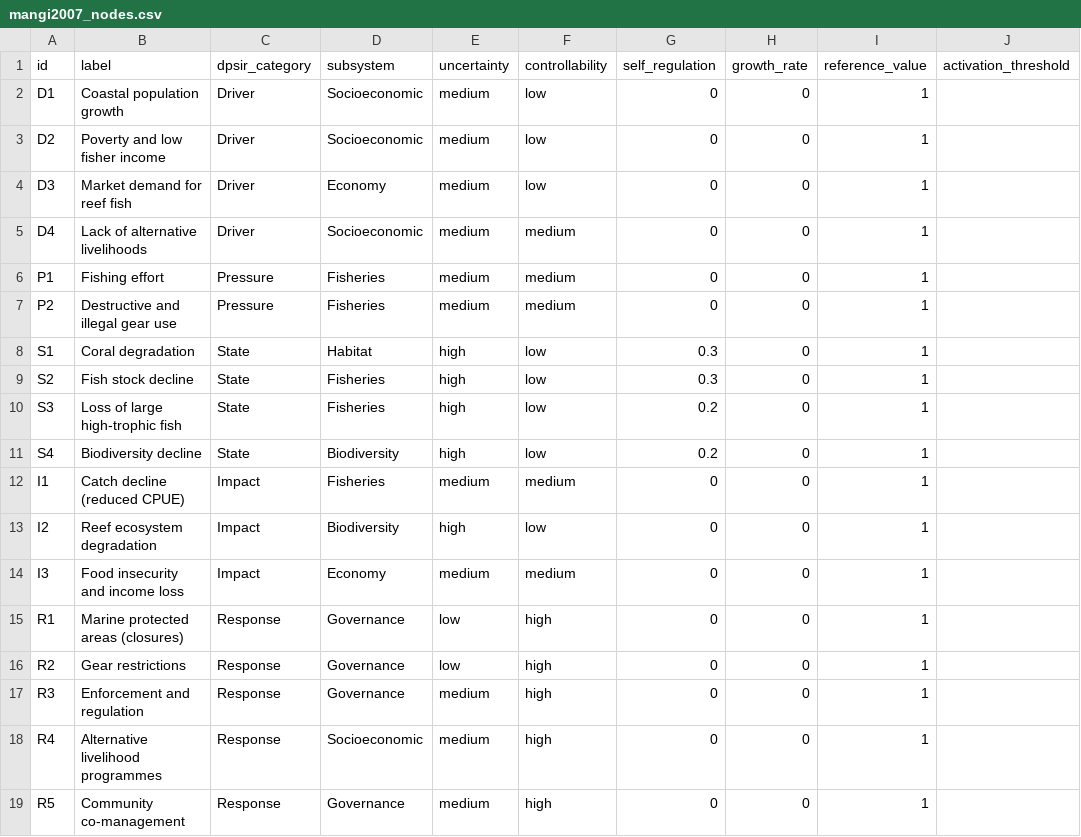
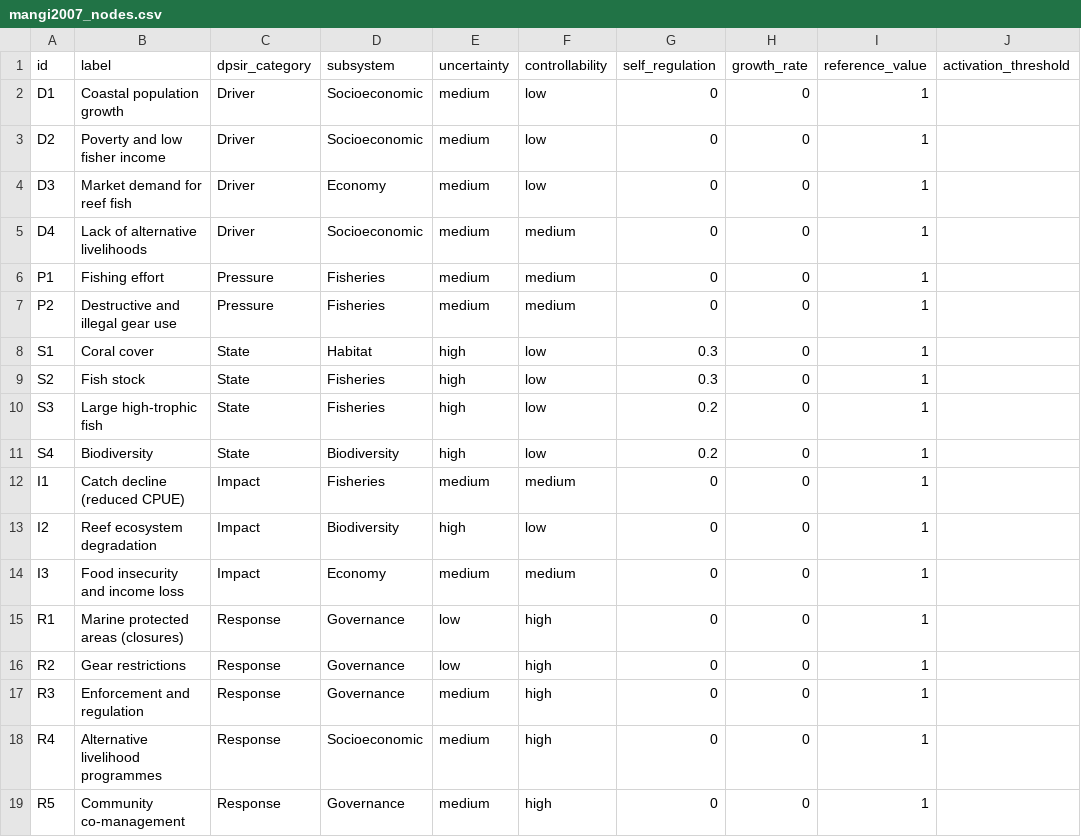
Before and after one commit to gfonseca-unifesp/iDPSIR, a CSV file: data/mangi2007_nodes.csv, drawn as a sheet.

```diff
--- a/data/mangi2007_nodes.csv
+++ b/data/mangi2007_nodes.csv
@@ -7,6 +7,6 @@ P1,Fishing effort,Pressure,Fisheries,medium,medium,0,0,1,
 P2,Destructive and illegal gear use,Pressure,Fisheries,medium,medium,0,0,1,
-S1,Coral degradation,State,Habitat,high,low,0.3,0,1,
-S2,Fish stock decline,State,Fisheries,high,low,0.3,0,1,
-S3,Loss of large high-trophic fish,State,Fisheries,high,low,0.2,0,1,
-S4,Biodiversity decline,State,Biodiversity,high,low,0.2,0,1,
+S1,Coral cover,State,Habitat,high,low,0.3,0,1,
+S2,Fish stock,State,Fisheries,high,low,0.3,0,1,
+S3,Large high-trophic fish,State,Fisheries,high,low,0.2,0,1,
+S4,Biodiversity,State,Biodiversity,high,low,0.2,0,1,
 I1,Catch decline (reduced CPUE),Impact,Fisheries,medium,medium,0,0,1,
```
Also changed, not shown: data/mangi2007_edges.csv, 4 other files.
